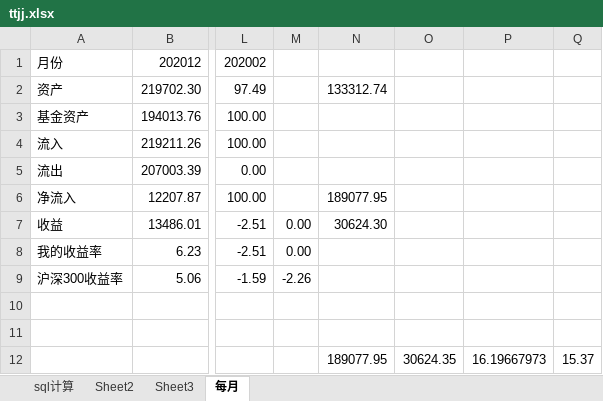
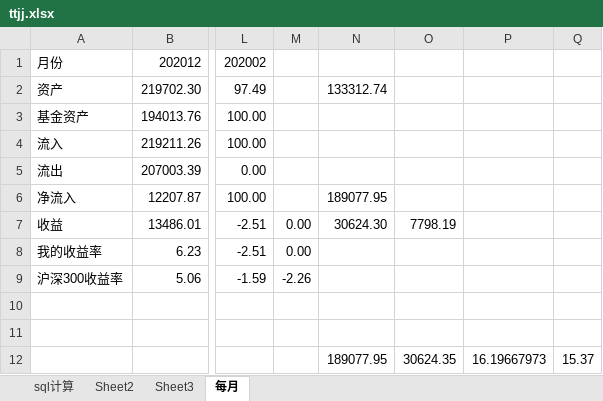
Before and after one commit to czl315/ttjj, an Excel workbook: src/main/java/ttjj/doc/ttjj.xlsx, sheet 每月, drawn as a sheet; only a part is shown, gaps mark what is left out; values as stored, in another font and other column widths than the file's, no borders; the diff names each change by its address in the sheet, - before the commit and + after, or states it on an @@ line.

```diff
--- a/src/main/java/ttjj/doc/ttjj.xlsx (sheet 每月)
+++ b/src/main/java/ttjj/doc/ttjj.xlsx (sheet 每月)
-O7: (empty)
+O7: 7798.19
```
Also changed, not shown: sheet sql计算, 3 other files.
